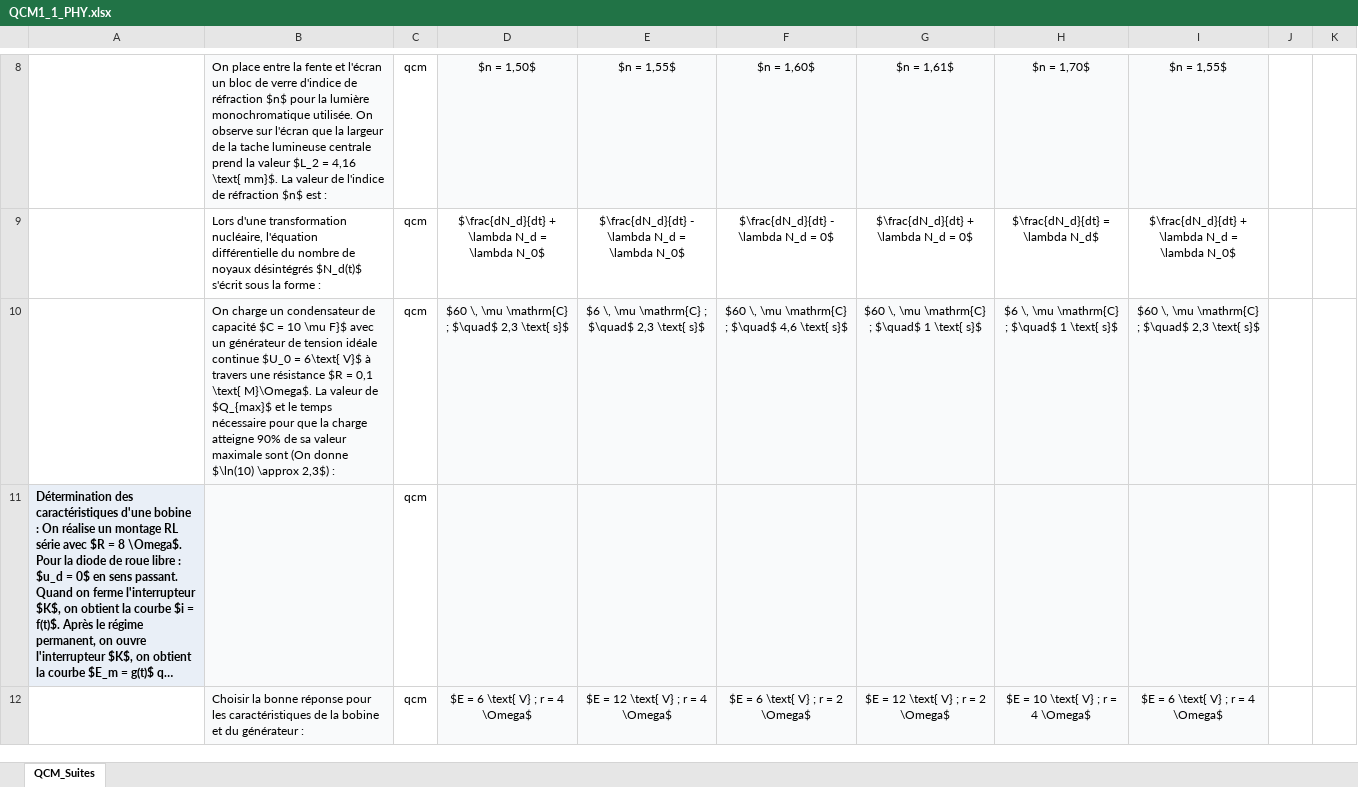
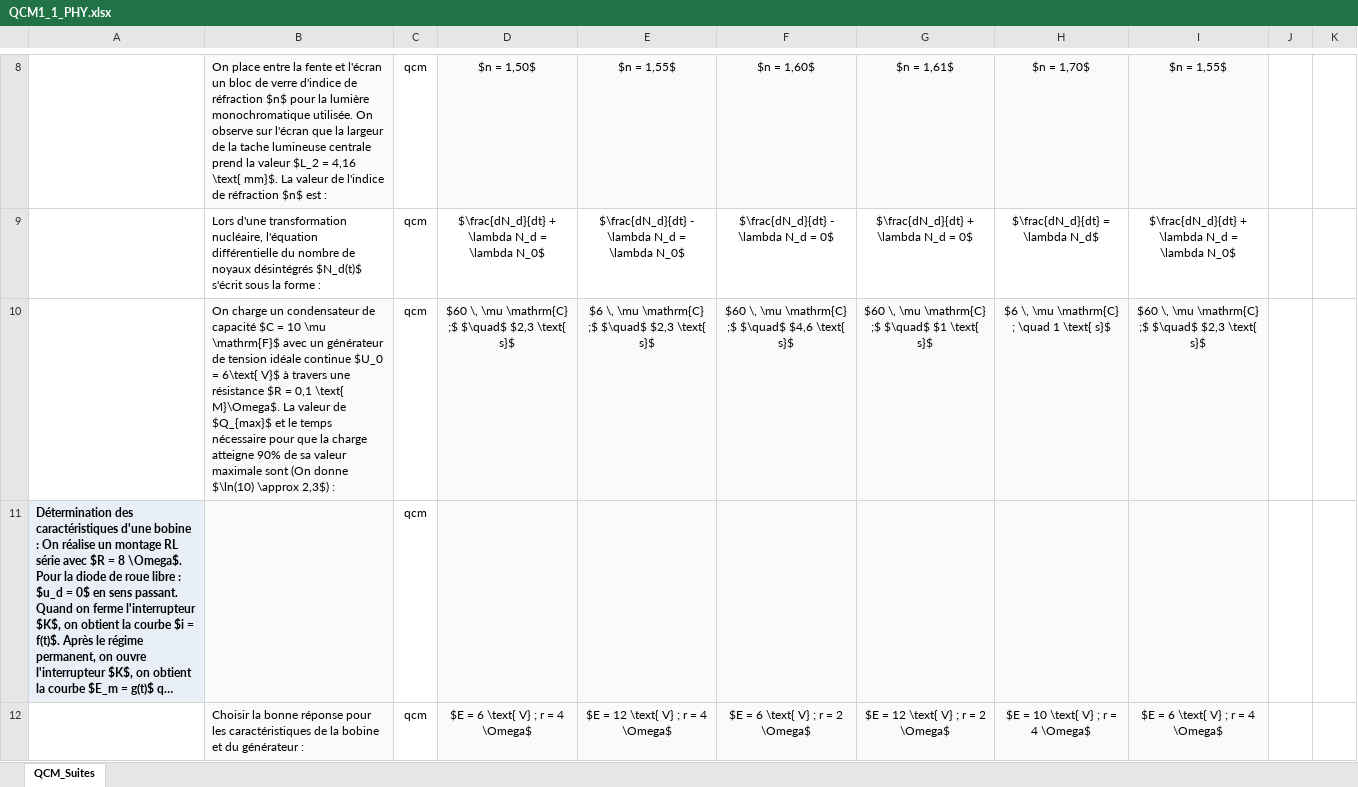
Before and after one commit to moulaycherif/MED-CONTEST, an Excel workbook: QCM1_1_PHY.xlsx, sheet QCM_Suites, drawn as a sheet; only a part is shown, gaps mark what is left out; long unchanged cells end in …; values as stored, in another font and other column widths than the file's, no borders; the diff names each change by its address in the sheet, - before the commit and + after, or states it on an @@ line.

```diff
--- a/QCM1_1_PHY.xlsx (sheet QCM_Suites)
+++ b/QCM1_1_PHY.xlsx (sheet QCM_Suites)
-B10: …10 \mu F}$ avec un…
+B10: …10 \mu \mathrm{F}$ avec un…
-D10: …\mu \mathrm{C} ; $\quad$ 2,3 \text{ s}$
+D10: …\mu \mathrm{C} ;$ $\quad$ $2,3 \text{ s}$
-E10: …\mu \mathrm{C} ; $\quad$ 2,3 \text{ s}$
+E10: …\mu \mathrm{C} ;$ $\quad$ $2,3 \text{ s}$
-F10: …\mu \mathrm{C} ; $\quad$ 4,6 \text{ s}$
+F10: …\mu \mathrm{C} ;$ $\quad$ $4,6 \text{ s}$
-G10: $60 \, \mu \mathrm{C} ; $\quad$ 1 \text{ s}$
+G10: $60 \, \mu \mathrm{C} ;$ $\quad$ $1 \text{ s}$
-H10: $6 \, \mu \mathrm{C} ; $\quad$ 1 \text{ s}$
+H10: $6 \, \mu \mathrm{C} ; \quad 1 \text{ s}$
-I10: …\mu \mathrm{C} ; $\quad$ 2,3 \text{ s}$
+I10: …\mu \mathrm{C} ;$ $\quad$ $2,3 \text{ s}$
```
Also changed, not shown: 2 other files.
